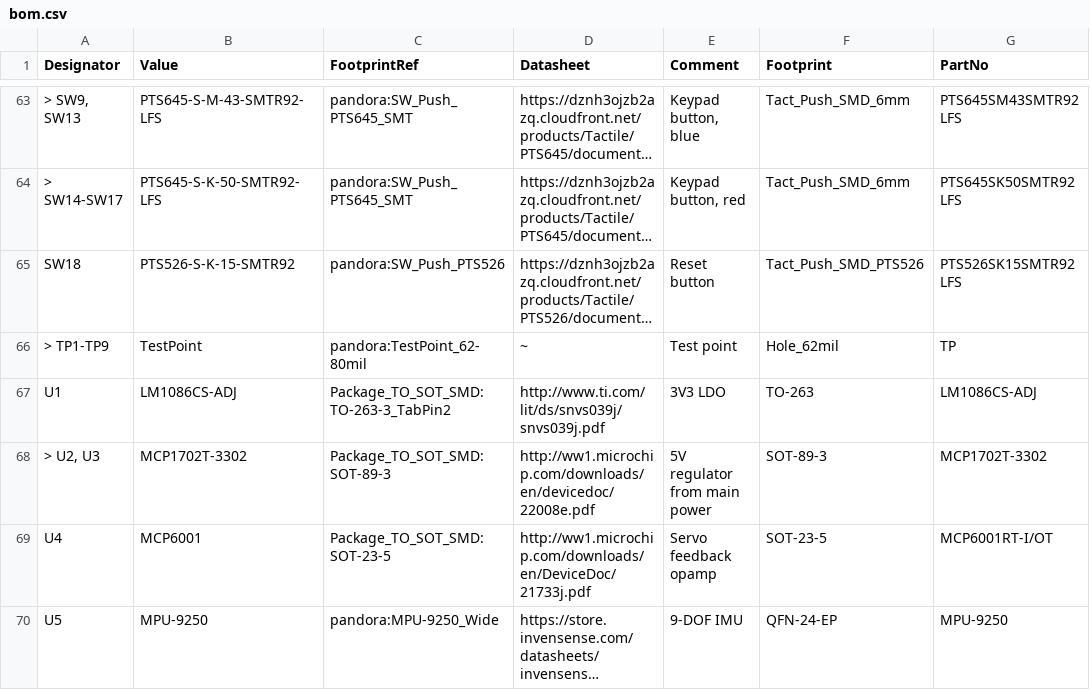
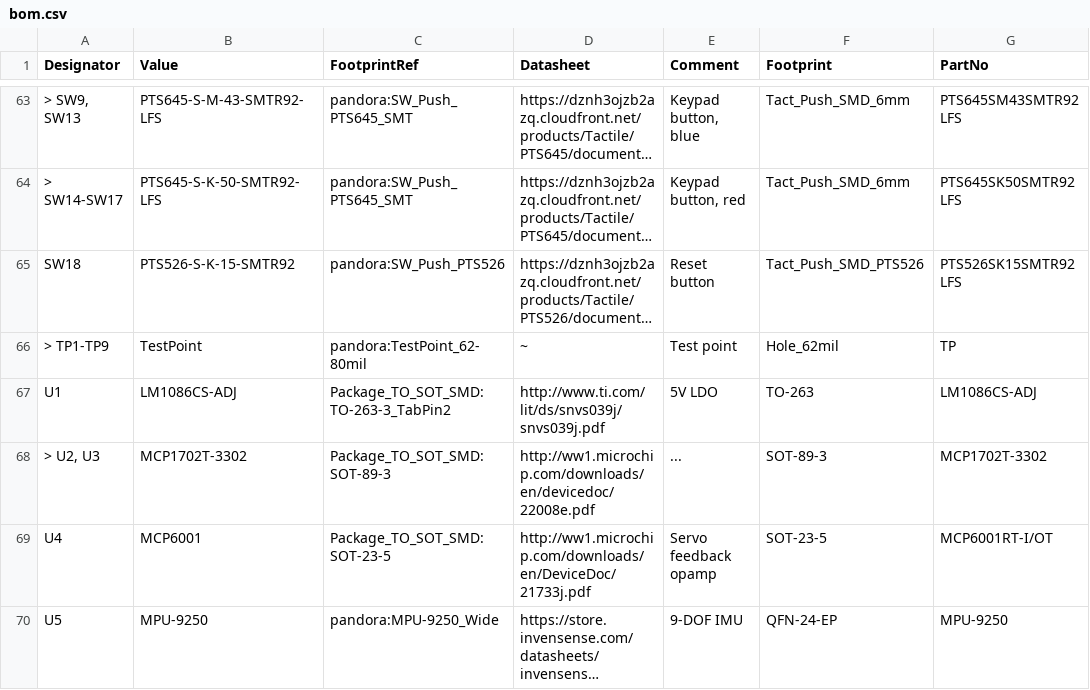
Before and after one commit to ElectronicToast/pandora, a CSV file: doc/bom.csv, drawn as a sheet; only a part is shown, gaps mark what is left out; long unchanged cells end in …; the diff names each change by its address in the sheet, - before the commit and + after, or states it on an @@ line.

```diff
--- a/doc/bom.csv
+++ b/doc/bom.csv
-E67 (Comment): 3V3 LDO
+E67 (Comment): 5V LDO
-E68 (Comment): 5V regulator from main power
+E68 (Comment): ...
```
Also changed, not shown: 12 other files.
